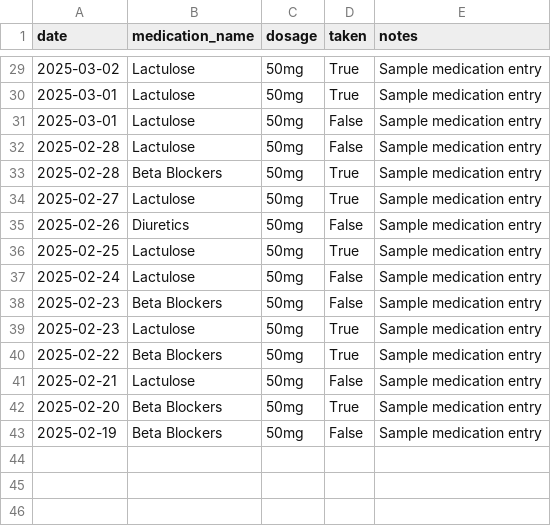
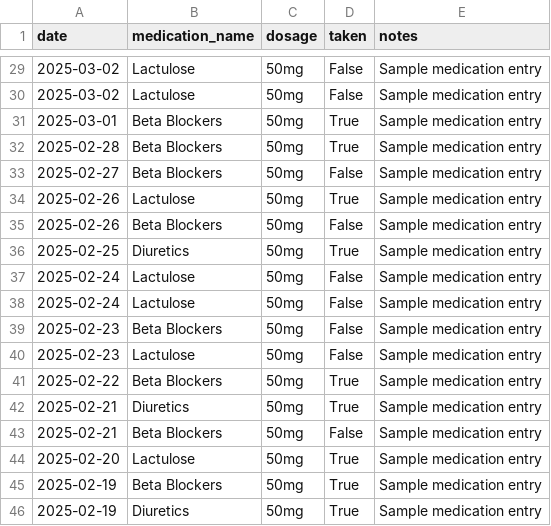
Before and after one commit to DrSAMA2025/LiverCare-Tracker, a CSV file: data/medications.csv, drawn as a sheet; only a part is shown, gaps mark what is left out; the diff covers the shown part only.

```diff
--- a/data/medications.csv
+++ b/data/medications.csv
@@ -29,15 +29,18 @@ date,medication_name,dosage,taken,notes
-2025-03-02,Lactulose,50mg,True,Sample medication entry
-2025-03-01,Lactulose,50mg,True,Sample medication entry
-2025-03-01,Lactulose,50mg,False,Sample medication entry
-2025-02-28,Lactulose,50mg,False,Sample medication entry
+2025-03-02,Lactulose,50mg,False,Sample medication entry
+2025-03-02,Lactulose,50mg,False,Sample medication entry
+2025-03-01,Beta Blockers,50mg,True,Sample medication entry
 2025-02-28,Beta Blockers,50mg,True,Sample medication entry
-2025-02-27,Lactulose,50mg,True,Sample medication entry
-2025-02-26,Diuretics,50mg,False,Sample medication entry
-2025-02-25,Lactulose,50mg,True,Sample medication entry
+2025-02-27,Beta Blockers,50mg,False,Sample medication entry
+2025-02-26,Lactulose,50mg,True,Sample medication entry
+2025-02-26,Beta Blockers,50mg,False,Sample medication entry
+2025-02-25,Diuretics,50mg,True,Sample medication entry
+2025-02-24,Lactulose,50mg,False,Sample medication entry
 2025-02-24,Lactulose,50mg,False,Sample medication entry
 2025-02-23,Beta Blockers,50mg,False,Sample medication entry
-2025-02-23,Lactulose,50mg,True,Sample medication entry
+2025-02-23,Lactulose,50mg,False,Sample medication entry
 2025-02-22,Beta Blockers,50mg,True,Sample medication entry
-2025-02-21,Lactulose,50mg,False,Sample medication entry
-2025-02-20,Beta Blockers,50mg,True,Sample medication entry
-2025-02-19,Beta Blockers,50mg,False,Sample medication entry
+2025-02-21,Diuretics,50mg,True,Sample medication entry
+2025-02-21,Beta Blockers,50mg,False,Sample medication entry
+2025-02-20,Lactulose,50mg,True,Sample medication entry
+2025-02-19,Beta Blockers,50mg,True,Sample medication entry
+2025-02-19,Diuretics,50mg,True,Sample medication entry
```
Also changed, not shown: 3 added rows, 3 removed rows and 19 edited cells elsewhere in this file, data/diet.csv, data/symptoms.csv, 3 other files.
